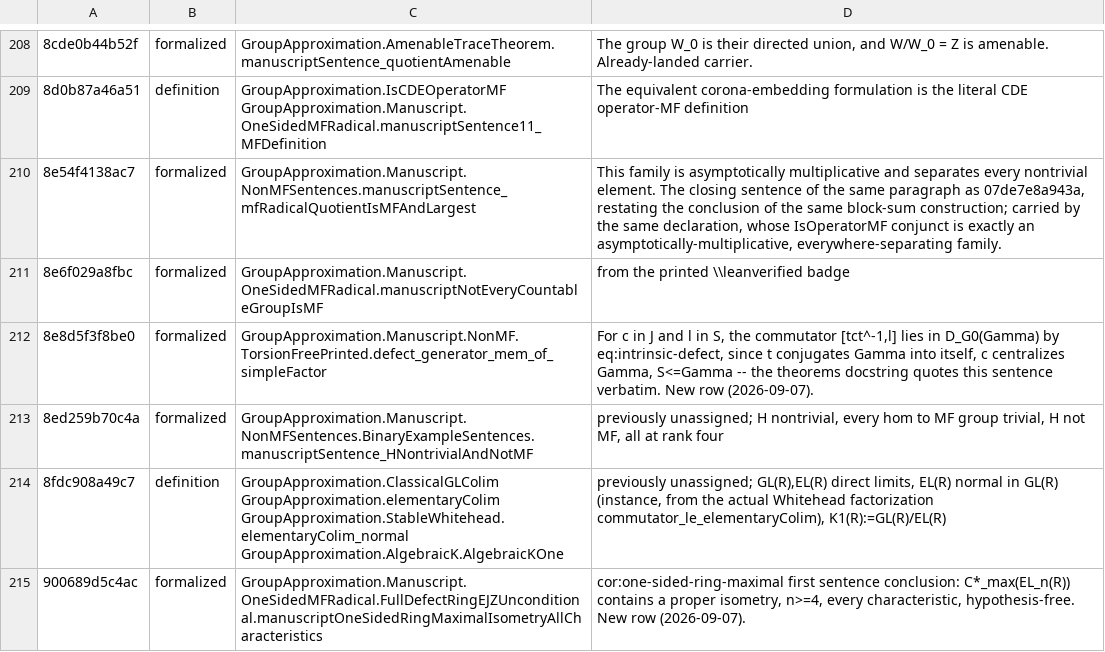
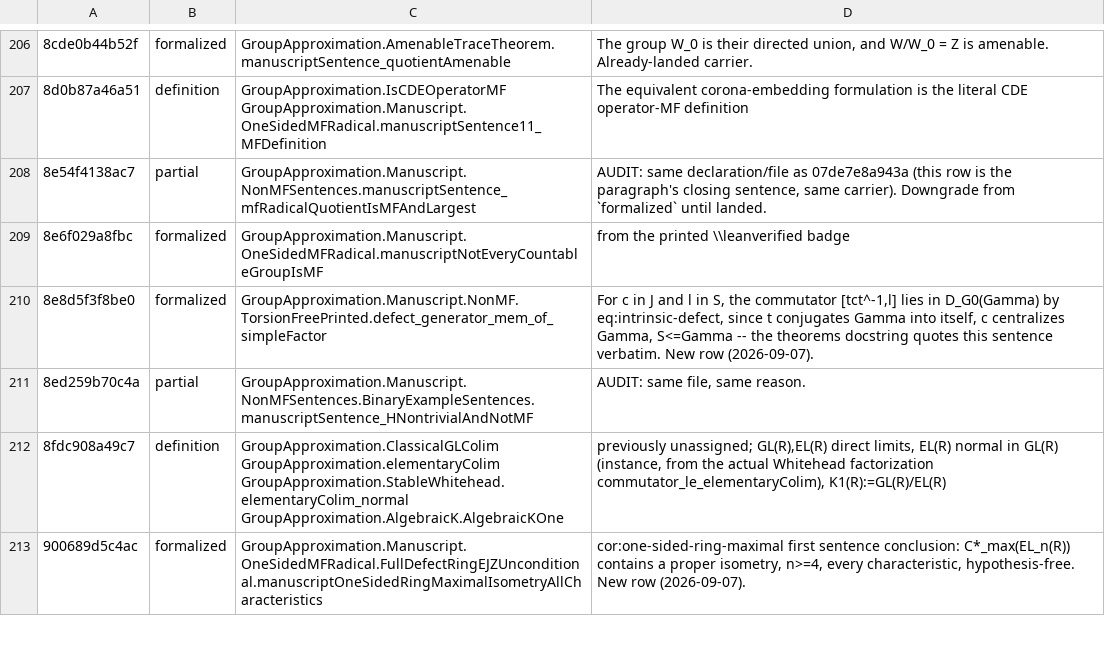
Before and after one commit to SauersML/group-approximation, a TSV file: metadata/NON_MF_SENTENCE_MAP.tsv, drawn as a sheet; only a part is shown, gaps mark what is left out; the diff covers the shown part only.

```diff
--- a/metadata/NON_MF_SENTENCE_MAP.tsv
+++ b/metadata/NON_MF_SENTENCE_MAP.tsv
@@ -209,6 +207,6 @@
 8d0b87a46a51	definition	GroupApproximation.IsCDEOperatorMF GroupApproximation.Manuscript.OneSidedMFRadical.manuscriptSentence11_MFDefinition	The equivalent corona-embedding formulation is the literal CDE operator-MF definition
-8e54f4138ac7	formalized	GroupApproximation.Manuscript.NonMFSentences.manuscriptSentence_mfRadicalQuotientIsMFAndLargest	"This family is asymptotically multiplicative and separates every nontrivial element." The closing sentence of the same paragraph as 07de7e8a943a, restating the conclusion of the same block-sum construction; carried by the same declaration, whose IsOperatorMF conjunct is exactly an asymptotically-multiplicative, everywhere-separating family.
+8e54f4138ac7	partial	GroupApproximation.Manuscript.NonMFSentences.manuscriptSentence_mfRadicalQuotientIsMFAndLargest	AUDIT: same declaration/file as 07de7e8a943a (this row is the paragraph's closing sentence, same carrier). Downgrade from `formalized` until landed.
 8e6f029a8fbc	formalized	GroupApproximation.Manuscript.OneSidedMFRadical.manuscriptNotEveryCountableGroupIsMF	from the printed \\leanverified badge
 8e8d5f3f8be0	formalized	GroupApproximation.Manuscript.NonMF.TorsionFreePrinted.defect_generator_mem_of_simpleFactor	For c in J and l in S, the commutator [tct^-1,l] lies in D_G0(Gamma) by eq:intrinsic-defect, since t conjugates Gamma into itself, c centralizes Gamma, S<=Gamma -- the theorems docstring quotes this sentence verbatim. New row (2026-09-07).
-8ed259b70c4a	formalized	GroupApproximation.Manuscript.NonMFSentences.BinaryExampleSentences.manuscriptSentence_HNontrivialAndNotMF	previously unassigned; H nontrivial, every hom to MF group trivial, H not MF, all at rank four
+8ed259b70c4a	partial	GroupApproximation.Manuscript.NonMFSentences.BinaryExampleSentences.manuscriptSentence_HNontrivialAndNotMF	AUDIT: same file, same reason.
 8fdc908a49c7	definition	GroupApproximation.ClassicalGLColim GroupApproximation.elementaryColim GroupApproximation.StableWhitehead.elementaryColim_normal GroupApproximation.AlgebraicK.AlgebraicKOne	previously unassigned; GL(R),EL(R) direct limits, EL(R) normal in GL(R) (instance, from the actual Whitehead factorization commutator_le_elementaryColim), K1(R):=GL(R)/EL(R)
```
Also changed, not shown: 3 removed rows and 28 edited cells elsewhere in this file, metadata/NON_MF_SENTENCE_CENSUS.tsv, 2 other files.
